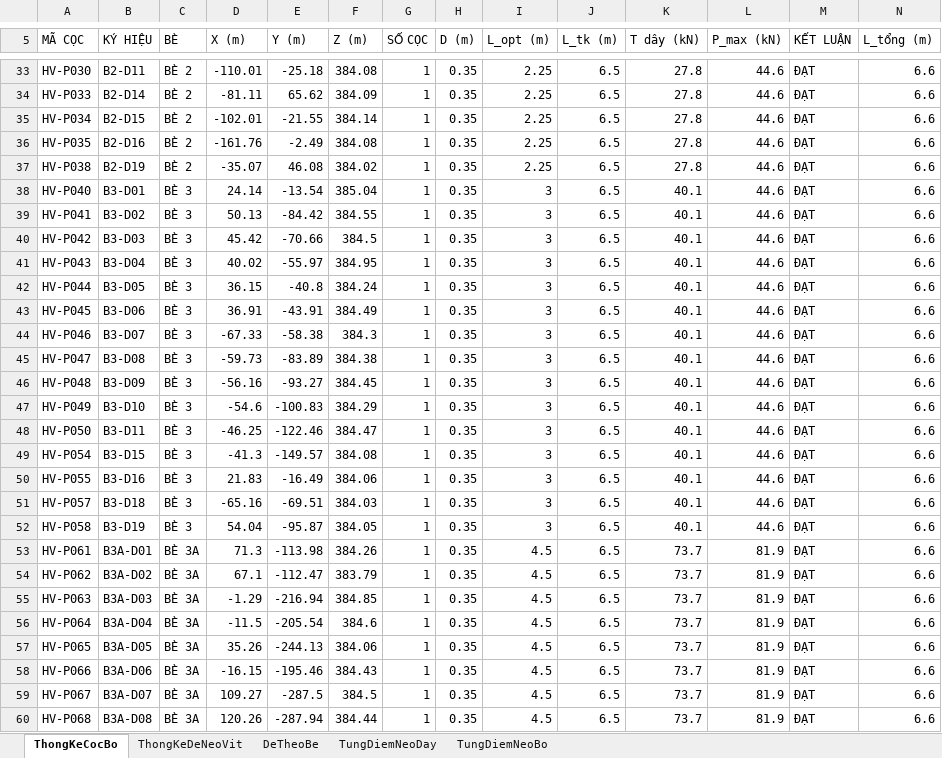
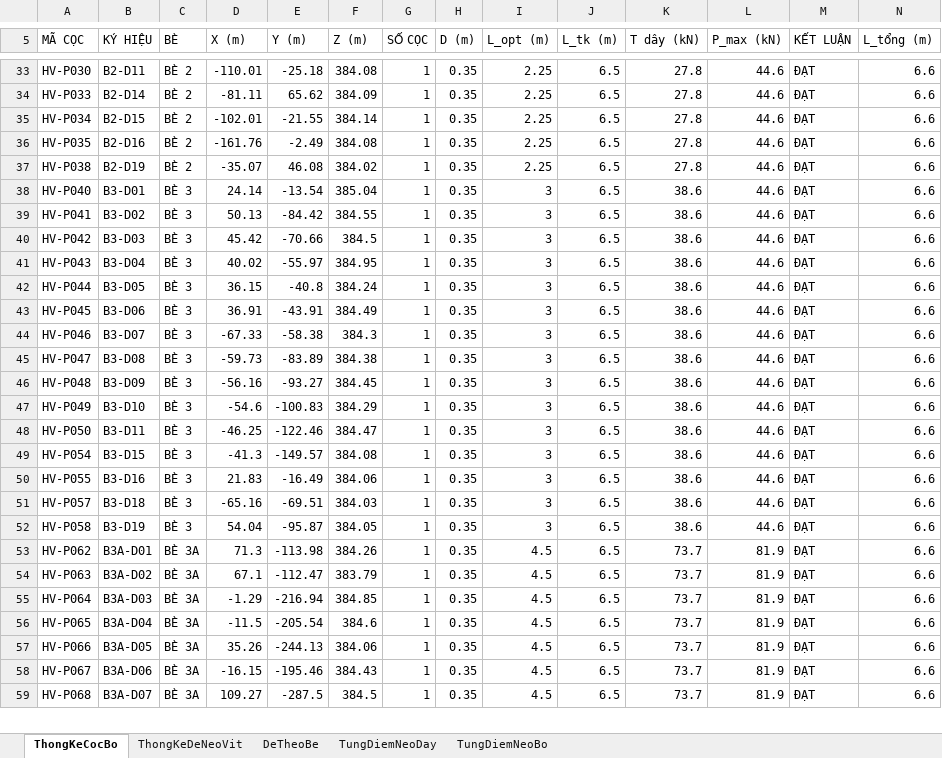
Before and after one commit to MinhNhat108/webneobe, an Excel workbook: docs/mat-bang-neo-9-be/bang_thong_ke_neo_9_be.xlsx, sheet ThongKeCocBo, drawn as a sheet; only a part is shown, gaps mark what is left out; values as stored, in another font and other column widths than the file's, no borders; removed rows and columns are numbered as before the commit, all else as after; rows hold the shown columns only; the diff covers the shown part only; the diff names each change by its address in the sheet, - before the commit and + after, or states it on an @@ line.

```diff
--- a/docs/mat-bang-neo-9-be/bang_thong_ke_neo_9_be.xlsx (sheet ThongKeCocBo)
+++ b/docs/mat-bang-neo-9-be/bang_thong_ke_neo_9_be.xlsx (sheet ThongKeCocBo)
-K38:K52 (T dây (kN)): 40.1
+K38:K52 (T dây (kN)): 38.6
-row 53: HV-P061 | B3A-D01 | BÈ 3A | 71.3 | -113.98 | 384.26 | 1 | 0.35 | 4.5 | 6.5 | 73.7 | 81.9 | ĐẠT | 6.6
-B53 (KÝ HIỆU): B3A-D02
+B53 (KÝ HIỆU): B3A-D01
-D53 (X (m)): 67.1
+D53 (X (m)): 71.3
-E53 (Y (m)): -112.47
+E53 (Y (m)): -113.98
-F53 (Z (m)): 383.79
+F53 (Z (m)): 384.26
-B54 (KÝ HIỆU): B3A-D03
+B54 (KÝ HIỆU): B3A-D02
-D54 (X (m)): -1.29
+D54 (X (m)): 67.1
-E54 (Y (m)): -216.94
+E54 (Y (m)): -112.47
-F54 (Z (m)): 384.85
+F54 (Z (m)): 383.79
-B55 (KÝ HIỆU): B3A-D04
+B55 (KÝ HIỆU): B3A-D03
-D55 (X (m)): -11.5
+D55 (X (m)): -1.29
-E55 (Y (m)): -205.54
+E55 (Y (m)): -216.94
-F55 (Z (m)): 384.6
+F55 (Z (m)): 384.85
-B56 (KÝ HIỆU): B3A-D05
+B56 (KÝ HIỆU): B3A-D04
-D56 (X (m)): 35.26
+D56 (X (m)): -11.5
-E56 (Y (m)): -244.13
+E56 (Y (m)): -205.54
-F56 (Z (m)): 384.06
+F56 (Z (m)): 384.6
-B57 (KÝ HIỆU): B3A-D06
+B57 (KÝ HIỆU): B3A-D05
-D57 (X (m)): -16.15
+D57 (X (m)): 35.26
-E57 (Y (m)): -195.46
+E57 (Y (m)): -244.13
-F57 (Z (m)): 384.43
+F57 (Z (m)): 384.06
-B58 (KÝ HIỆU): B3A-D07
+B58 (KÝ HIỆU): B3A-D06
-D58 (X (m)): 109.27
+D58 (X (m)): -16.15
-E58 (Y (m)): -287.5
+E58 (Y (m)): -195.46
-F58 (Z (m)): 384.5
+F58 (Z (m)): 384.43
-B59 (KÝ HIỆU): B3A-D08
+B59 (KÝ HIỆU): B3A-D07
-D59 (X (m)): 120.26
+D59 (X (m)): 109.27
-E59 (Y (m)): -287.94
+E59 (Y (m)): -287.5
-F59 (Z (m)): 384.44
+F59 (Z (m)): 384.5
```
Also changed, not shown: 5 added rows, 4 removed rows and 770 edited cells elsewhere in this sheet, sheet TungDiemNeoBo, sheet TungDiemNeoDay, sheet ThongKeDeNeoVit, sheet DeTheoBe, 29 other files.
